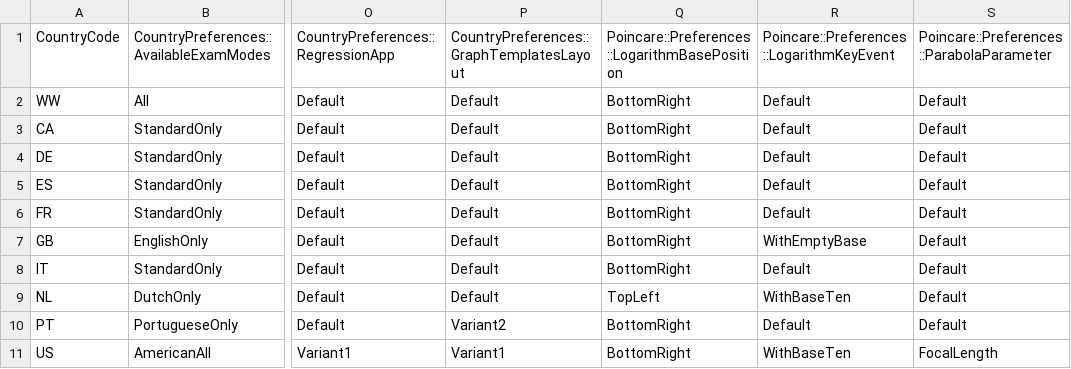
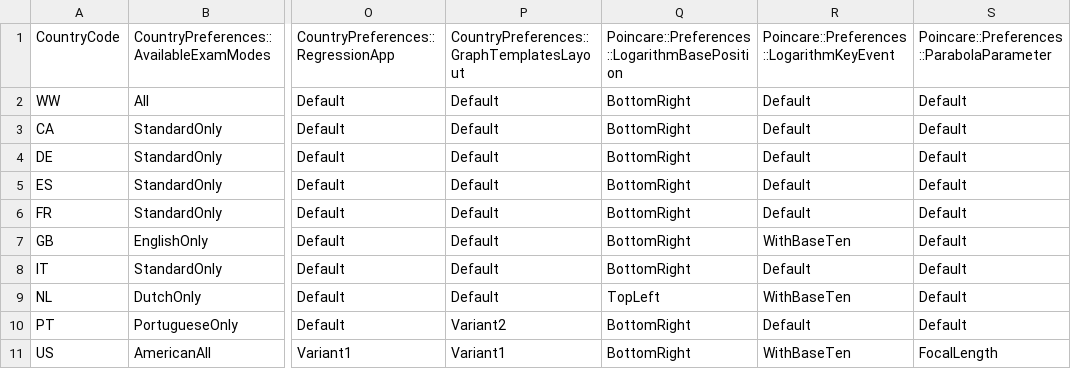
Before and after one commit to numworks/epsilon, a CSV file: apps/country_preferences.csv, drawn as a sheet; only a part is shown, gaps mark what is left out; the diff names each change by its address in the sheet, - before the commit and + after, or states it on an @@ line.

Commit message:
[country_preferences] Remove WithEmptyBase from LogarithmKeyEvent

```diff
--- a/apps/country_preferences.csv
+++ b/apps/country_preferences.csv
-R7: WithEmptyBase
+R7: WithBaseTen
```
Also changed, not shown: 2 other files.
